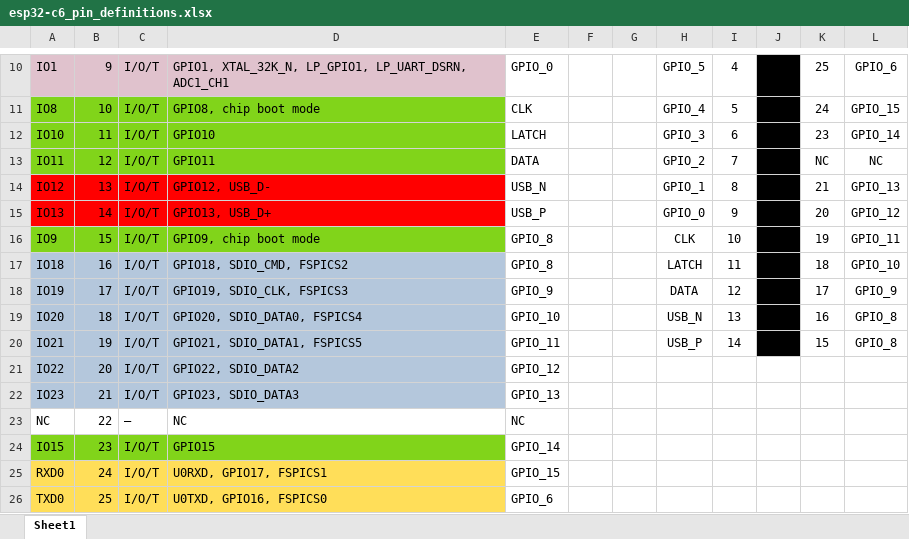
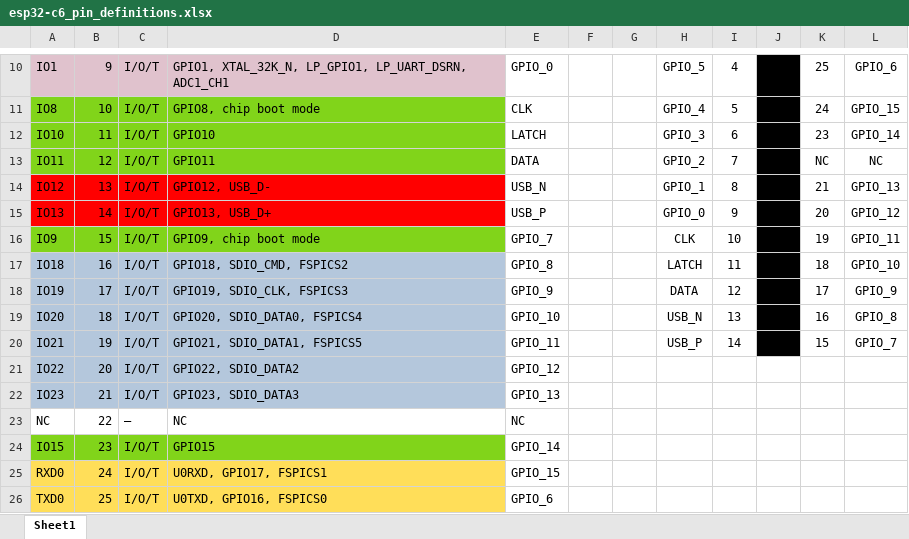
Before and after one commit to BME-SBT/ESP32_CAN_V1, an Excel workbook: BASE/esp32-c6_pin_definitions.xlsx, sheet Sheet1, drawn as a sheet; only a part is shown, gaps mark what is left out; values as stored, in another font and other column widths than the file's, no borders; the diff names each change by its address in the sheet, - before the commit and + after, or states it on an @@ line.

```diff
--- a/BASE/esp32-c6_pin_definitions.xlsx (sheet Sheet1)
+++ b/BASE/esp32-c6_pin_definitions.xlsx (sheet Sheet1)
-E16: GPIO_8
+E16: GPIO_7
-L20: GPIO_8
+L20: GPIO_7
```
Also changed, not shown: 1 other file.
